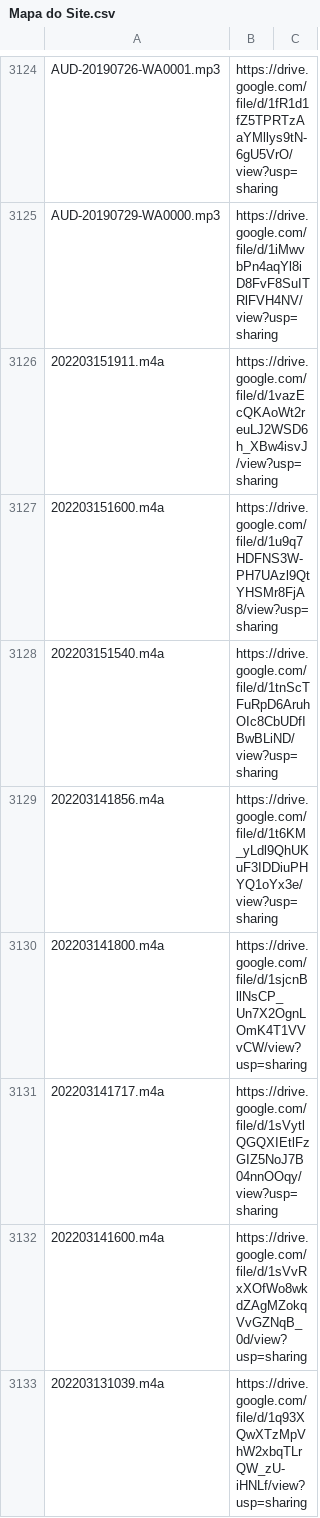
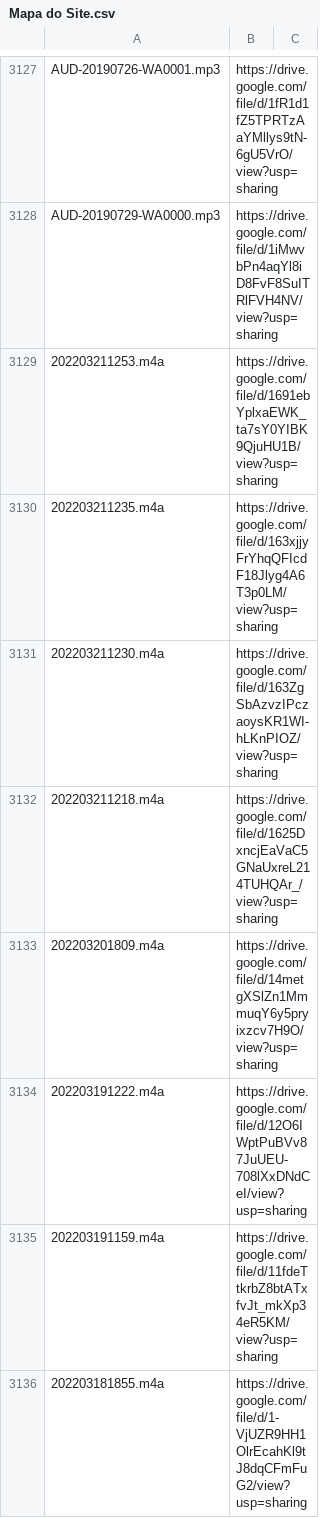
Before and after one commit to boralaemcasa/propagation, a CSV file: Mapa do Site.csv, drawn as a sheet; only a part is shown, gaps mark what is left out; the shorter side is filled out with more unchanged rows; the diff covers the shown part only.

```diff
--- a/Mapa do Site.csv
+++ b/Mapa do Site.csv
@@ -3125 +3128,9 @@ AUD-20190726-WA0001.mp3,https://drive.google.com/file/d/1fR1d1fZ5TPRTzAaYMllys9t
 AUD-20190729-WA0000.mp3,https://drive.google.com/file/d/1iMwvbPn4aqYl8iD8FvF8SuITRlFVH4NV/view?usp=sharing,
+202203211253.m4a,https://drive.google.com/file/d/1691ebYplxaEWK_ta7sY0YIBK9QjuHU1B/view?usp=sharing,
+202203211235.m4a,https://drive.google.com/file/d/163xjjyFrYhqQFIcdF18Jlyg4A6T3p0LM/view?usp=sharing,
+202203211230.m4a,https://drive.google.com/file/d/163ZgSbAzvzIPczaoysKR1WI-hLKnPIOZ/view?usp=sharing,
+202203211218.m4a,https://drive.google.com/file/d/1625DxncjEaVaC5GNaUxreL214TUHQAr_/view?usp=sharing,
+202203201809.m4a,https://drive.google.com/file/d/14metgXSlZn1MmmuqY6y5pryixzcv7H9O/view?usp=sharing,
+202203191222.m4a,https://drive.google.com/file/d/12O6IWptPuBVv87JuUEU-708lXxDNdCeI/view?usp=sharing,
+202203191159.m4a,https://drive.google.com/file/d/11fdeTtkrbZ8btATxfvJt_mkXp34eR5KM/view?usp=sharing,
+202203181855.m4a,https://drive.google.com/file/d/1-VjUZR9HH1OlrEcahKl9tJ8dqCFmFuG2/view?usp=sharing,
```
Also changed, not shown: 14 added rows elsewhere in this file, 1 other file.
